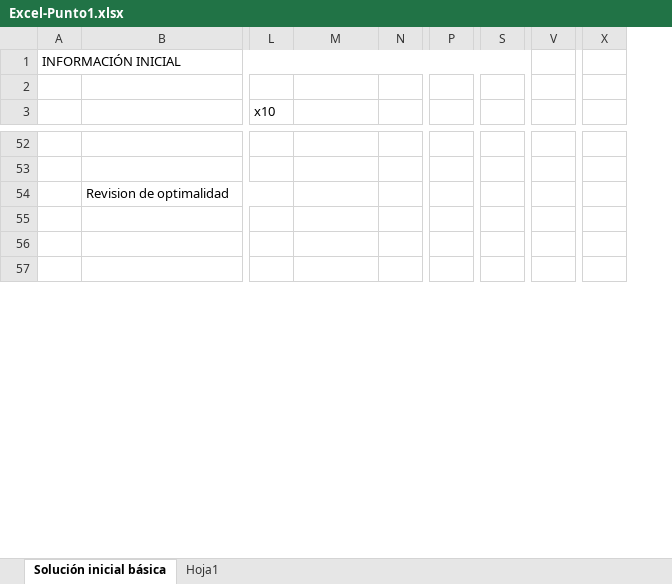
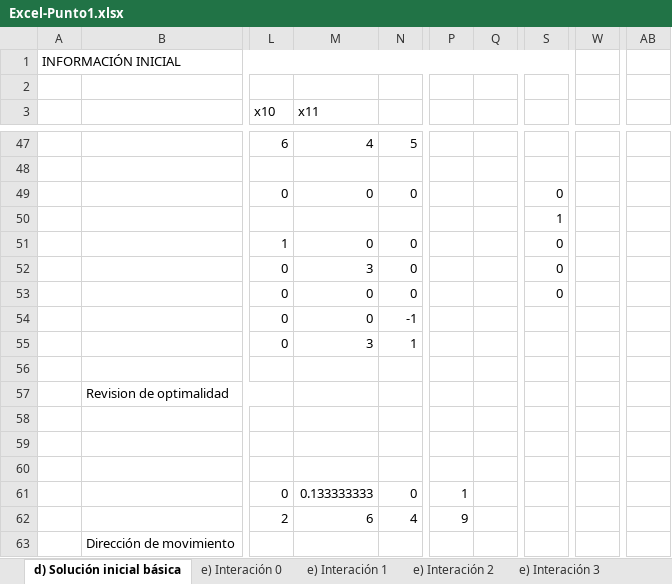
Before and after one commit to juanjomurillo12/Entrenamiento3, an Excel workbook: Excel-Punto1.xlsx, sheet d) Solución inicial básica, drawn as a sheet; only a part is shown, gaps mark what is left out; values as stored, in another font and other column widths than the file's, no cell formats; charts and pictures not drawn; removed rows and columns are numbered as before the commit, all else as after; rows hold the shown columns only; the diff covers the shown part only; the diff names each change by its address in the sheet, - before the commit and + after, or states it on an @@ line.

```diff
--- a/Excel-Punto1.xlsx (sheet d) Solución inicial básica)
+++ b/Excel-Punto1.xlsx (sheet d) Solución inicial básica)
-sheet tab: Solución inicial básica
+sheet tab: d) Solución inicial básica
-sheet tab: Hoja1
+sheet tab: e) Interación 0
+sheet tab: e) Interación 1
+sheet tab: e) Interación 2
+sheet tab: e) Interación 3
-column P, empty
+column P, empty
+column Q, empty
+column S, empty
-column S, empty
-column V, empty
+column W, empty
-column X, empty
+column AB, empty
-A1:U1 merged
+A1:U1 merged
-M3: (empty)
+M3: x11
-row 47: (empty)
+row 47:  |  | 6 | 4 | 5
+row 48: (empty)
+row 49:  |  | 0 | 0 | 0 |  |  | 0
+row 50:  |  |  |  |  |  |  | 1
+row 51:  |  | 1 | 0 | 0 |  |  | 0
+row 52:  |  | 0 | 3 | 0 |  |  | 0
+row 53:  |  | 0 | 0 | 0 |  |  | 0
+row 54:  |  | 0 | 0 | -1
+row 55:  |  | 0 | 3 | 1
-row 56: (empty)
+row 59: (empty)
+row 61:  |  | 0 | 0.133333333 | 0 | 1
+row 62:  |  | 2 | 6 | 4 | 9
+row 63:  | Dirección de movimiento
```
Also changed, not shown: 54 added rows, 17 removed rows, 42 edited cells and merged cells elsewhere in this sheet, cell formats, formulas that keep their value, charts or pictures, 1 other file.
